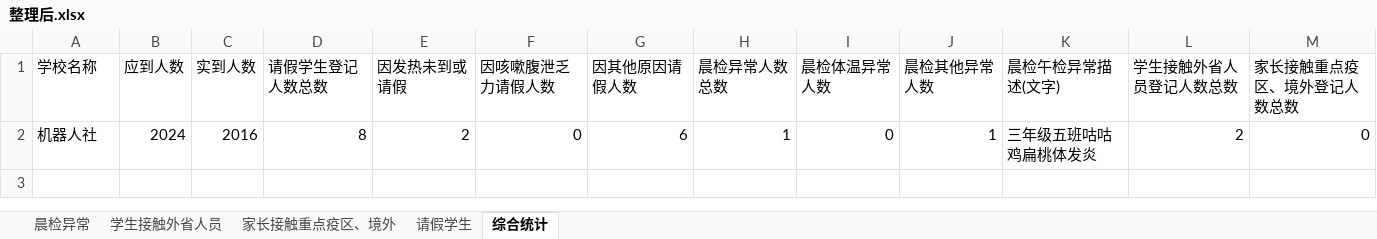
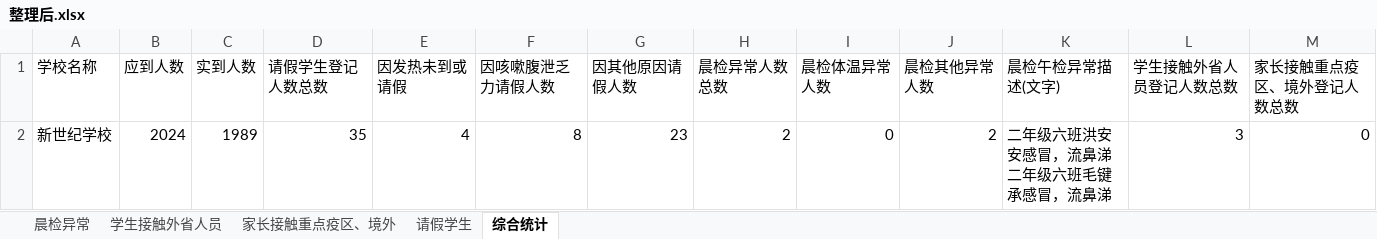
Before and after one commit to 3038922/SARS-CoV-2_autoFill, an Excel workbook: 整理后.xlsx, sheet 综合统计, drawn as a sheet; values as stored, in another font and other column widths than the file's, no borders; removed rows and columns are numbered as before the commit, all else as after; the diff names each change by its address in the sheet, - before the commit and + after, or states it on an @@ line.

```diff
--- a/整理后.xlsx (sheet 综合统计)
+++ b/整理后.xlsx (sheet 综合统计)
-row 2: 机器人社 | 2024 | 2016 | 8 | 2 | 0 | 6 | 1 | 0 | 1 | 三年级五班咕咕鸡扁桃体发炎 | 2 | 0
+row 2: 新世纪学校 | 2024 | 1989 | 35 | 4 | 8 | 23 | 2 | 0 | 2 | 二年级六班洪安安感冒，流鼻涕二年级六班毛键承感冒，流鼻涕 | 3 | 0
```
Also changed, not shown: sheet 请假学生, sheet 学生接触外省人员, sheet 晨检异常, 2 other files.
